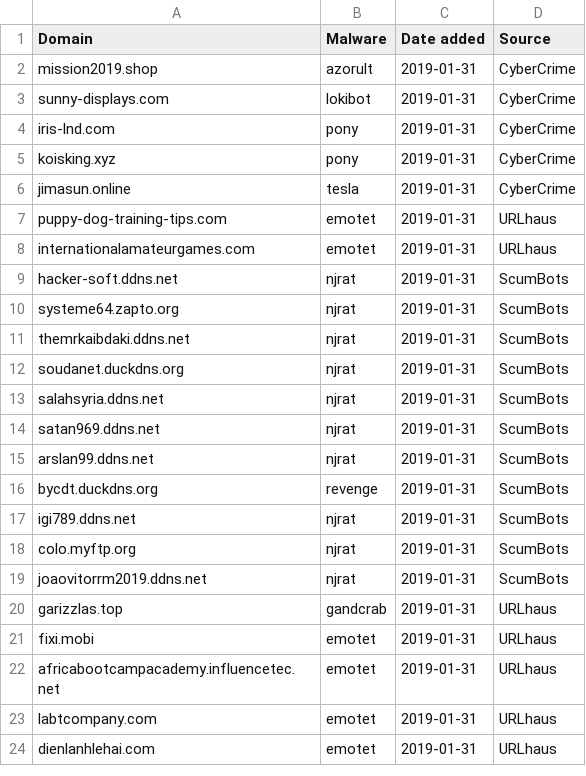
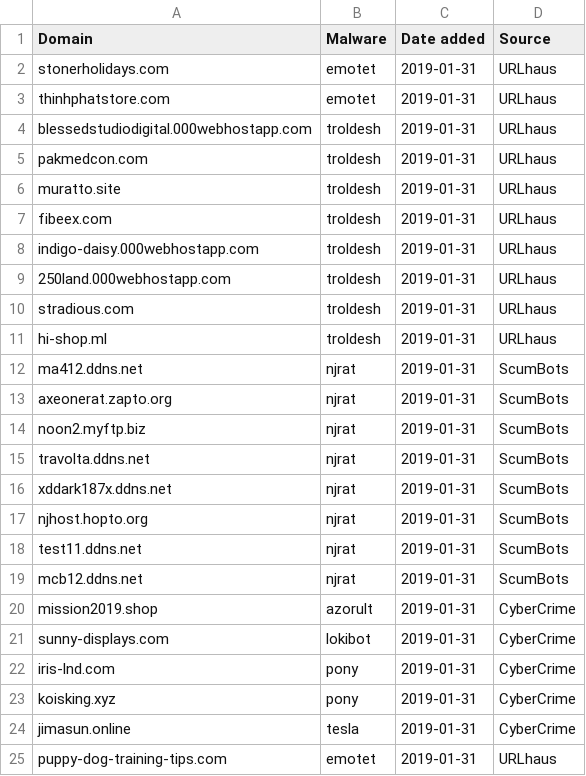
Before and after one commit to stamparm/blackbook, a CSV file: blackbook.csv, drawn as a sheet; only a part is shown; the shorter side is filled out with more unchanged rows.

Commit message:
Automatic update

```diff
--- a/blackbook.csv
+++ b/blackbook.csv
@@ -1,2 +1,20 @@
 Domain,Malware,Date added,Source
+stonerholidays.com,emotet,2019-01-31,URLhaus
+thinhphatstore.com,emotet,2019-01-31,URLhaus
+blessedstudiodigital.000webhostapp.com,troldesh,2019-01-31,URLhaus
+pakmedcon.com,troldesh,2019-01-31,URLhaus
+muratto.site,troldesh,2019-01-31,URLhaus
+fibeex.com,troldesh,2019-01-31,URLhaus
+indigo-daisy.000webhostapp.com,troldesh,2019-01-31,URLhaus
+250land.000webhostapp.com,troldesh,2019-01-31,URLhaus
+stradious.com,troldesh,2019-01-31,URLhaus
+hi-shop.ml,troldesh,2019-01-31,URLhaus
+ma412.ddns.net,njrat,2019-01-31,ScumBots
+axeonerat.zapto.org,njrat,2019-01-31,ScumBots
+noon2.myftp.biz,njrat,2019-01-31,ScumBots
+travolta.ddns.net,njrat,2019-01-31,ScumBots
+xddark187x.ddns.net,njrat,2019-01-31,ScumBots
+njhost.hopto.org,njrat,2019-01-31,ScumBots
+test11.ddns.net,njrat,2019-01-31,ScumBots
+mcb12.ddns.net,njrat,2019-01-31,ScumBots
 mission2019.shop,azorult,2019-01-31,CyberCrime
```
